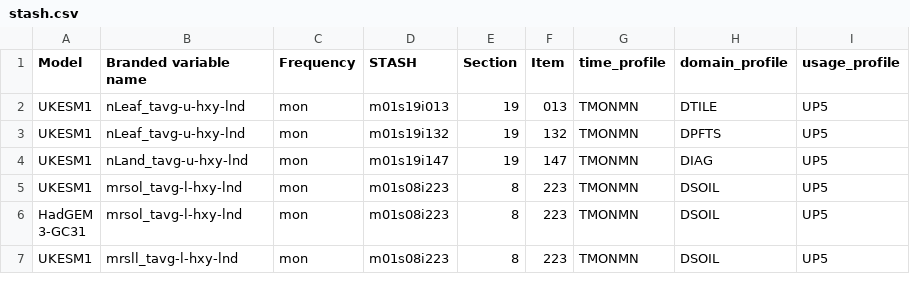
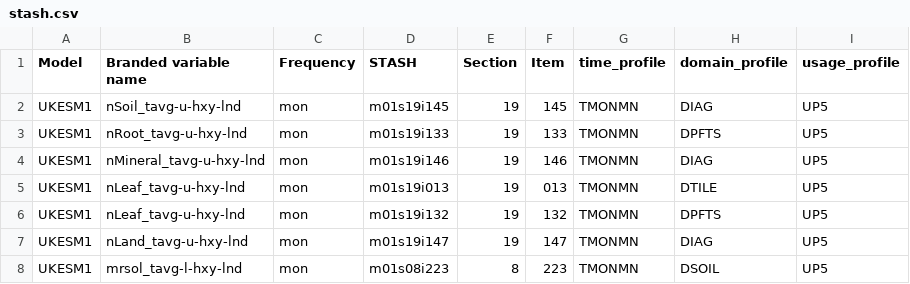
Before and after one commit to mo-gill/CDDS-CMIP7-mappings, a CSV file: data/stash.csv, drawn as a sheet; only a part is shown; the shorter side is filled out with more unchanged rows.

```diff
--- a/data/stash.csv
+++ b/data/stash.csv
@@ -1,2 +1,5 @@
 Model,Branded variable name,Frequency,STASH,Section,Item,time_profile,domain_profile,usage_profile
+UKESM1,nSoil_tavg-u-hxy-lnd,mon,m01s19i145,19,145,TMONMN,DIAG,UP5
+UKESM1,nRoot_tavg-u-hxy-lnd,mon,m01s19i133,19,133,TMONMN,DPFTS,UP5
+UKESM1,nMineral_tavg-u-hxy-lnd,mon,m01s19i146,19,146,TMONMN,DIAG,UP5
 UKESM1,nLeaf_tavg-u-hxy-lnd,mon,m01s19i013,19,013,TMONMN,DTILE,UP5
```
Also changed, not shown: data/mappings.csv, 1 other file.
